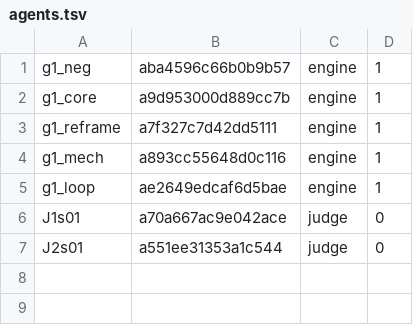
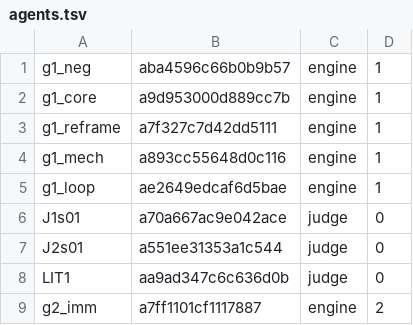
Before and after one commit to 19Hours-Studio/SomeRepository, a TSV file: engine/runs/ab1_v1/agents.tsv, drawn as a sheet.

```diff
--- a/engine/runs/ab1_v1/agents.tsv
+++ b/engine/runs/ab1_v1/agents.tsv
@@ -7 +7,3 @@ J1s01	a70a667ac9e042ace	judge	0
 J2s01	a551ee31353a1c544	judge	0
+LIT1	aa9ad347c6c636d0b	judge	0
+g2_imm	a7ff1101cf1117887	engine	2
```
Also changed, not shown: 14 other files.
